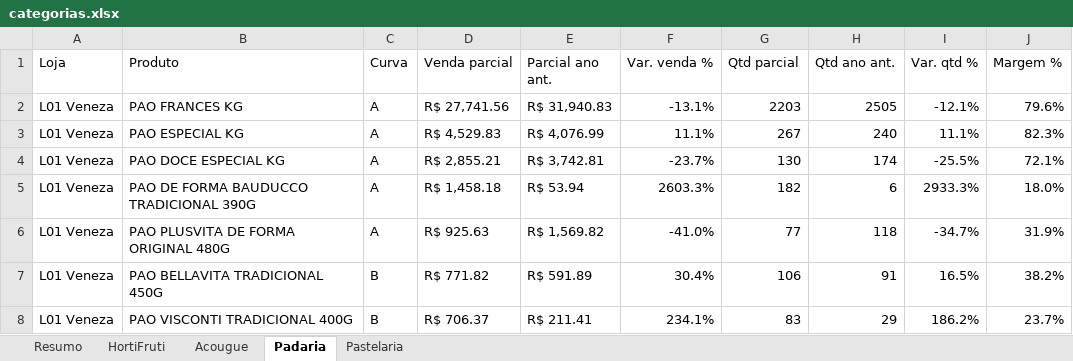
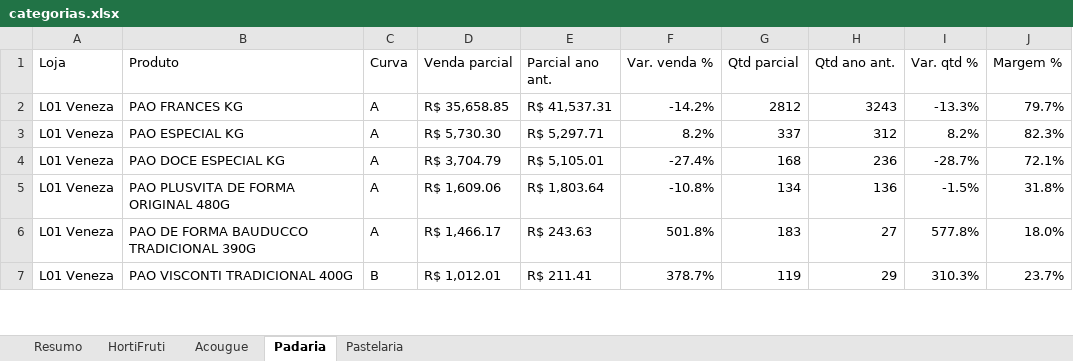
Before and after one commit to luciano504/rendemais-painel, an Excel workbook: data/categorias.xlsx, sheet Padaria, drawn as a sheet; only a part is shown; values as stored, in another font and other column widths than the file's, no cell formats; conditional formats not drawn; removed rows and columns are numbered as before the commit, all else as after; the diff covers the shown part only; the diff names each change by its address in the sheet, - before the commit and + after, or states it on an @@ line.

```diff
--- a/data/categorias.xlsx (sheet Padaria)
+++ b/data/categorias.xlsx (sheet Padaria)
-D2 (Venda parcial): R$ 27,741.56
+D2 (Venda parcial): R$ 35,658.85
-E2 (Parcial ano ant.): R$ 31,940.83
+E2 (Parcial ano ant.): R$ 41,537.31
-F2 (Var. venda %): -13.1%
+F2 (Var. venda %): -14.2%
-G2 (Qtd parcial): 2203
+G2 (Qtd parcial): 2812
-H2 (Qtd ano ant.): 2505
+H2 (Qtd ano ant.): 3243
-I2 (Var. qtd %): -12.1%
+I2 (Var. qtd %): -13.3%
-J2 (Margem %): 79.6%
+J2 (Margem %): 79.7%
-D3 (Venda parcial): R$ 4,529.83
+D3 (Venda parcial): R$ 5,730.30
-E3 (Parcial ano ant.): R$ 4,076.99
+E3 (Parcial ano ant.): R$ 5,297.71
-F3 (Var. venda %): 11.1%
+F3 (Var. venda %): 8.2%
-G3 (Qtd parcial): 267
+G3 (Qtd parcial): 337
-H3 (Qtd ano ant.): 240
+H3 (Qtd ano ant.): 312
-I3 (Var. qtd %): 11.1%
+I3 (Var. qtd %): 8.2%
-D4 (Venda parcial): R$ 2,855.21
+D4 (Venda parcial): R$ 3,704.79
-E4 (Parcial ano ant.): R$ 3,742.81
+E4 (Parcial ano ant.): R$ 5,105.01
-F4 (Var. venda %): -23.7%
+F4 (Var. venda %): -27.4%
-G4 (Qtd parcial): 130
+G4 (Qtd parcial): 168
-H4 (Qtd ano ant.): 174
+H4 (Qtd ano ant.): 236
-I4 (Var. qtd %): -25.5%
+I4 (Var. qtd %): -28.7%
+row 5: L01 Veneza | PAO PLUSVITA DE FORMA ORIGINAL 480G | A | R$ 1,609.06 | R$ 1,803.64 | -10.8% | 134 | 136 | -1.5% | 31.8%
-D6 (Venda parcial): R$ 1,458.18
+D6 (Venda parcial): R$ 1,466.17
-E6 (Parcial ano ant.): R$ 53.94
+E6 (Parcial ano ant.): R$ 243.63
-F6 (Var. venda %): 2603.3%
+F6 (Var. venda %): 501.8%
-G6 (Qtd parcial): 182
+G6 (Qtd parcial): 183
-H6 (Qtd ano ant.): 6
+H6 (Qtd ano ant.): 27
-I6 (Var. qtd %): 2933.3%
+I6 (Var. qtd %): 577.8%
-row 6: L01 Veneza | PAO PLUSVITA DE FORMA ORIGINAL 480G | A | R$ 925.63 | R$ 1,569.82 | -41.0% | 77 | 118 | -34.7% | 31.9%
-row 7: L01 Veneza | PAO BELLAVITA TRADICIONAL 450G | B | R$ 771.82 | R$ 591.89 | 30.4% | 106 | 91 | 16.5% | 38.2%
-D7 (Venda parcial): R$ 706.37
+D7 (Venda parcial): R$ 1,012.01
-F7 (Var. venda %): 234.1%
+F7 (Var. venda %): 378.7%
-G7 (Qtd parcial): 83
+G7 (Qtd parcial): 119
-I7 (Var. qtd %): 186.2%
+I7 (Var. qtd %): 310.3%
```
Also changed, not shown: 51 added rows, 46 removed rows and 518 edited cells elsewhere in this sheet, sheet HortiFruti, sheet Pastelaria, sheet Acougue, sheet Resumo, cell formats, data/estoque_parado.xlsx, data/transferencias.xlsx, 1 other file.
